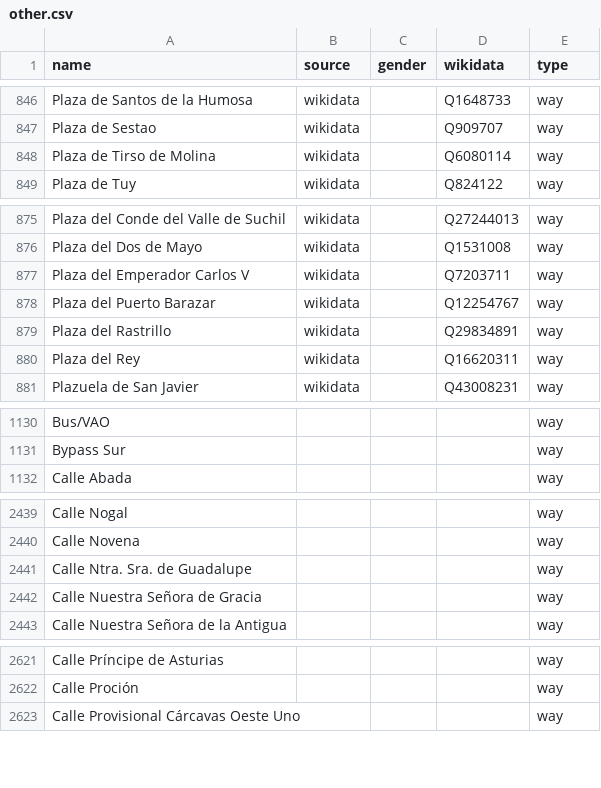
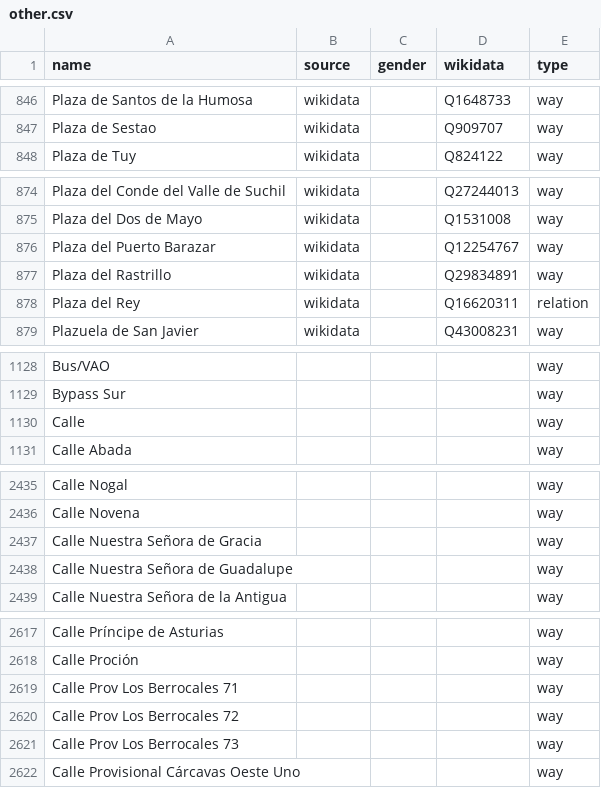
Before and after one commit to EqualStreetNames/equalstreetnames-madrid, a CSV file: data/other.csv, drawn as a sheet; only a part is shown, gaps mark what is left out; removed rows and columns are numbered as before the commit, all else as after; the diff covers the shown part only; the diff names each change by its address in the sheet, - before the commit and + after, or states it on an @@ line.

```diff
--- a/data/other.csv
+++ b/data/other.csv
-row 848: Plaza de Tirso de Molina | wikidata |  | Q6080114 | way
-row 877: Plaza del Emperador Carlos V | wikidata |  | Q7203711 | way
-E878 (type): way
+E878 (type): relation
+row 1130: Calle |  |  |  | way
-row 2441: Calle Ntra. Sra. de Guadalupe |  |  |  | way
+row 2438: Calle Nuestra Señora de Guadalupe |  |  |  | way
+row 2619: Calle Prov Los Berrocales 71 |  |  |  | way
+row 2620: Calle Prov Los Berrocales 72 |  |  |  | way
+row 2621: Calle Prov Los Berrocales 73 |  |  |  | way
```
Also changed, not shown: 3 added rows, 6 removed rows and 2 edited cells elsewhere in this file, data/gender.csv, 3 other files.
